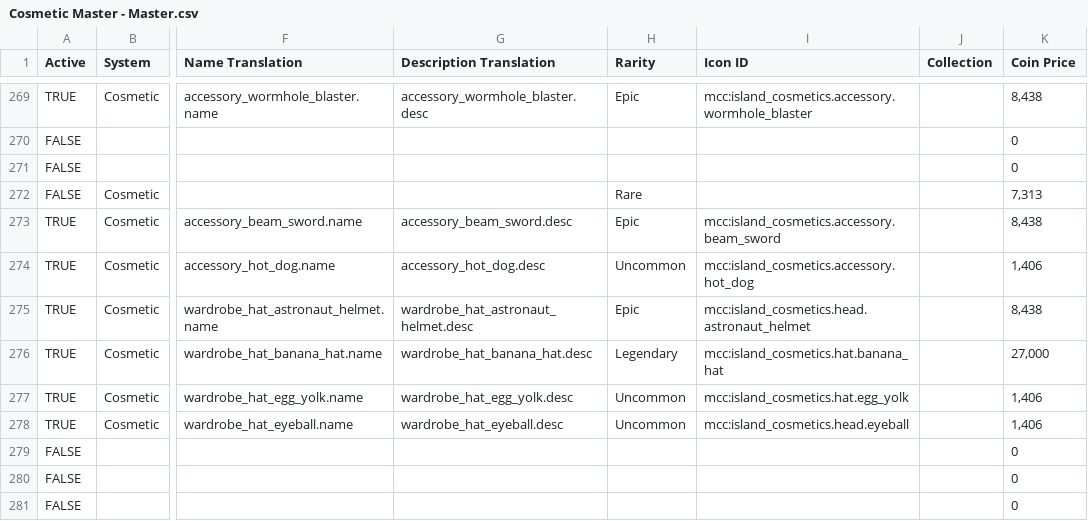
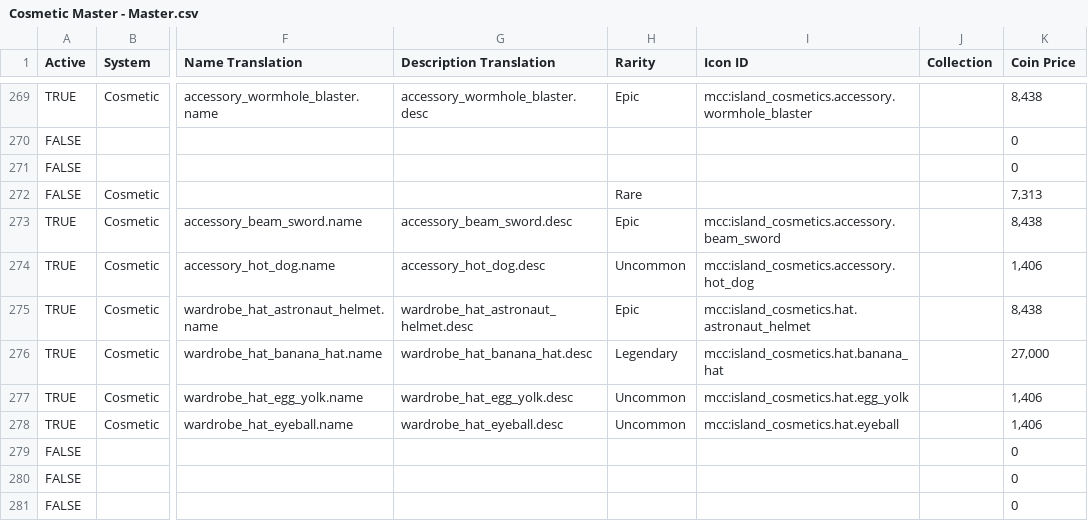
Before and after one commit to ThorNoxcrew/configuration, a CSV file: island/items/Cosmetic Master - Master.csv, drawn as a sheet; only a part is shown, gaps mark what is left out; the diff names each change by its address in the sheet, - before the commit and + after, or states it on an @@ line.

Commit message:
Updated Icon ID
Hey, guess what? There's another little thing that needs to be updated when I change file pathing. Stay tuned next time when I see what else I missed!

```diff
--- a/island/items/Cosmetic Master - Master.csv
+++ b/island/items/Cosmetic Master - Master.csv
-I275 (Icon ID): mcc:island_cosmetics.head.astronaut_helmet
+I275 (Icon ID): mcc:island_cosmetics.hat.astronaut_helmet
-I278 (Icon ID): mcc:island_cosmetics.head.eyeball
+I278 (Icon ID): mcc:island_cosmetics.hat.eyeball
```
